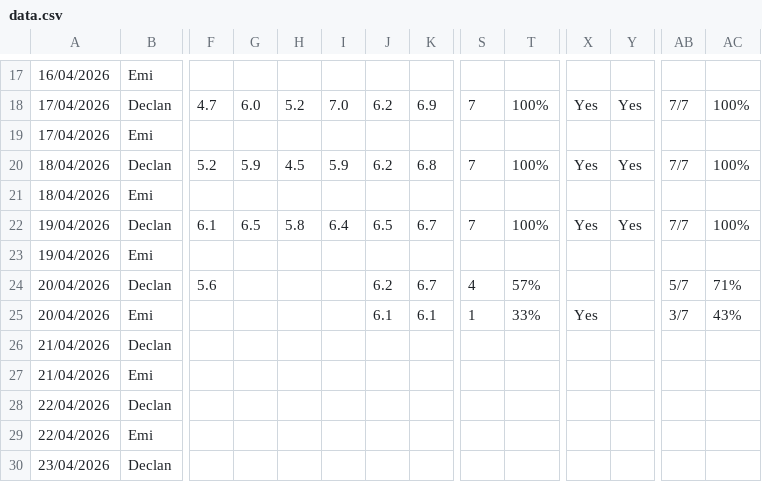
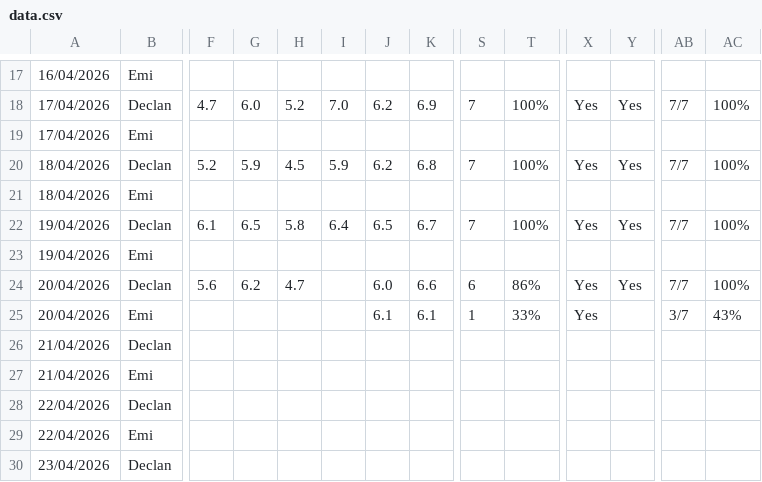
Before and after one commit to Declan2501/54-protocol, a CSV file: data.csv, drawn as a sheet; only a part is shown, gaps mark what is left out; the diff names each change by its address in the sheet, - before the commit and + after, or states it on an @@ line.

Commit message:
Auto update data.csv

```diff
--- a/data.csv
+++ b/data.csv
-G24: (empty)
+G24: 6.2
-H24: (empty)
+H24: 4.7
-J24: 6.2
+J24: 6.0
-K24: 6.7
+K24: 6.6
-S24: 4
+S24: 6
-T24: 57%
+T24: 86%
-X24: (empty)
+X24: Yes
-Y24: (empty)
+Y24: Yes
-AB24: 5/7
+AB24: 7/7
-AC24: 71%
+AC24: 100%
```
